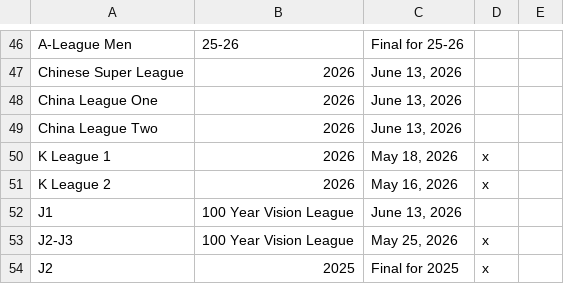
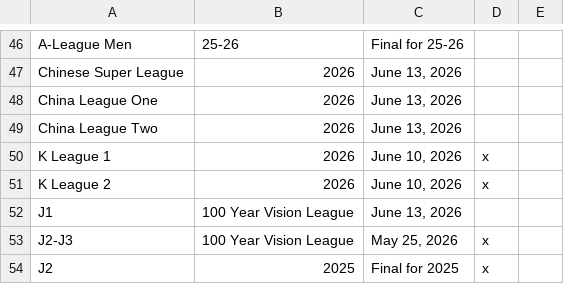
Before and after one commit to Nkkoukos/Post_Match_App, a CSV file: PostMatchLeagues.csv, drawn as a sheet; only a part is shown, gaps mark what is left out.

Commit message:
Update PostMatchLeagues.csv

```diff
--- a/PostMatchLeagues.csv
+++ b/PostMatchLeagues.csv
@@ -49,4 +49,4 @@ China League One,2026,"June 13, 2026",,
 China League Two,2026,"June 13, 2026",,
-K League 1,2026,"May 18, 2026",x,
-K League 2,2026,"May 16, 2026",x,
+K League 1,2026,"June 10, 2026",x,
+K League 2,2026,"June 10, 2026",x,
 J1,100 Year Vision League,"June 13, 2026",,
```
